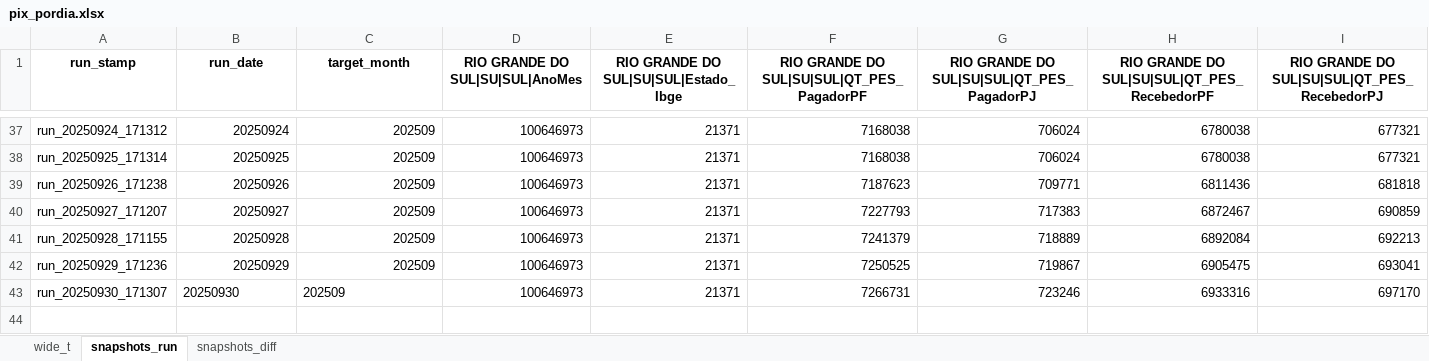
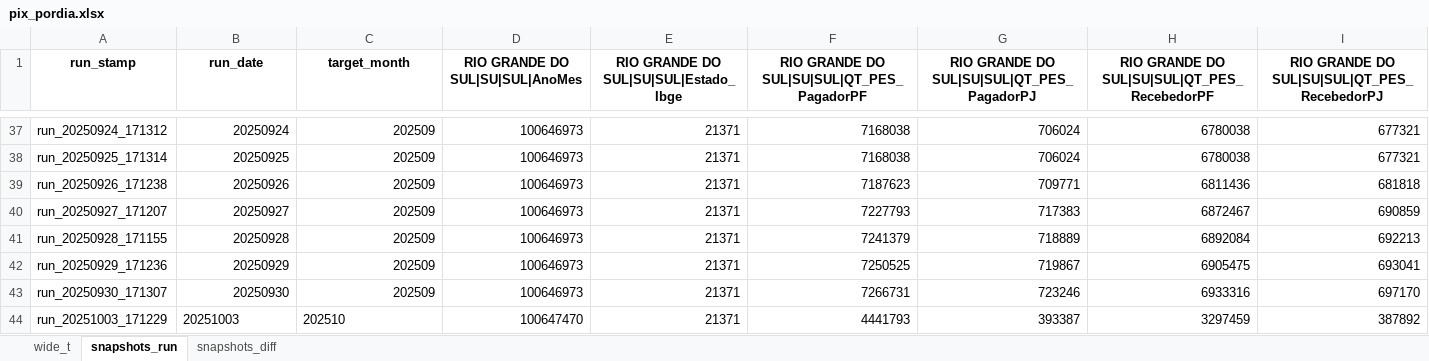
Before and after one commit to crissavieira-ctrl/pix, an Excel workbook: pix_pordia.xlsx, sheet snapshots_run, drawn as a sheet; only a part is shown, gaps mark what is left out; values as stored, in another font and other column widths than the file's, no borders; rows hold the shown columns only; the diff names each change by its address in the sheet, - before the commit and + after, or states it on an @@ line.

```diff
--- a/pix_pordia.xlsx (sheet snapshots_run)
+++ b/pix_pordia.xlsx (sheet snapshots_run)
-B43:C43 alignment: left
+B43:C43 alignment: right
+row 44: run_20251003_171229 | 20251003 | 202510 | 100647470 | 21371 | 4441793 | 393387 | 3297459 | 387892
```
Also changed, not shown: sheet wide_t, sheet snapshots_diff.
